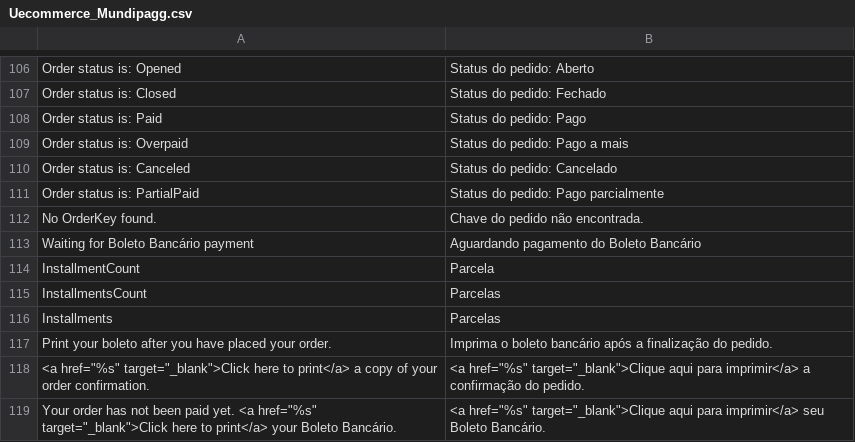
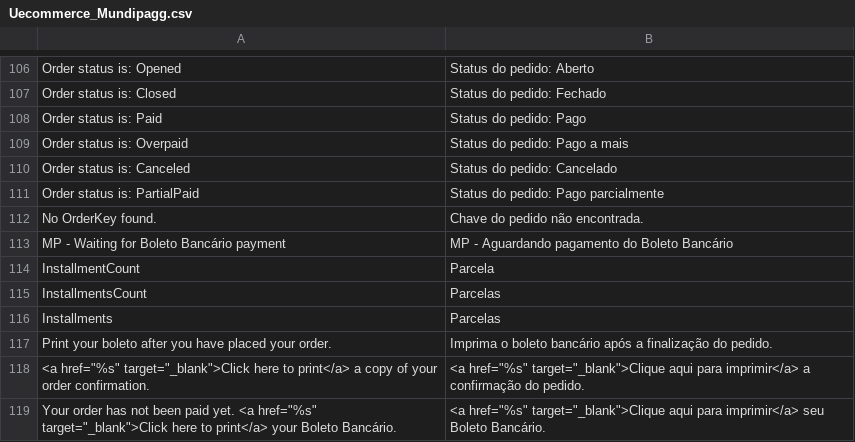
Before and after one commit to zpvini/magento-module, a CSV file: app/locale/pt_BR/Uecommerce_Mundipagg.csv, drawn as a sheet; only a part is shown, gaps mark what is left out.

```diff
--- a/app/locale/pt_BR/Uecommerce_Mundipagg.csv
+++ b/app/locale/pt_BR/Uecommerce_Mundipagg.csv
@@ -112,3 +112,3 @@
 "No OrderKey found.","Chave do pedido não encontrada."
-"Waiting for Boleto Bancário payment","Aguardando pagamento do Boleto Bancário"
+"MP - Waiting for Boleto Bancário payment","MP - Aguardando pagamento do Boleto Bancário"
 "InstallmentCount","Parcela"
```
Also changed, not shown: app/locale/en_US/Uecommerce_Mundipagg.csv, 2 other files.
